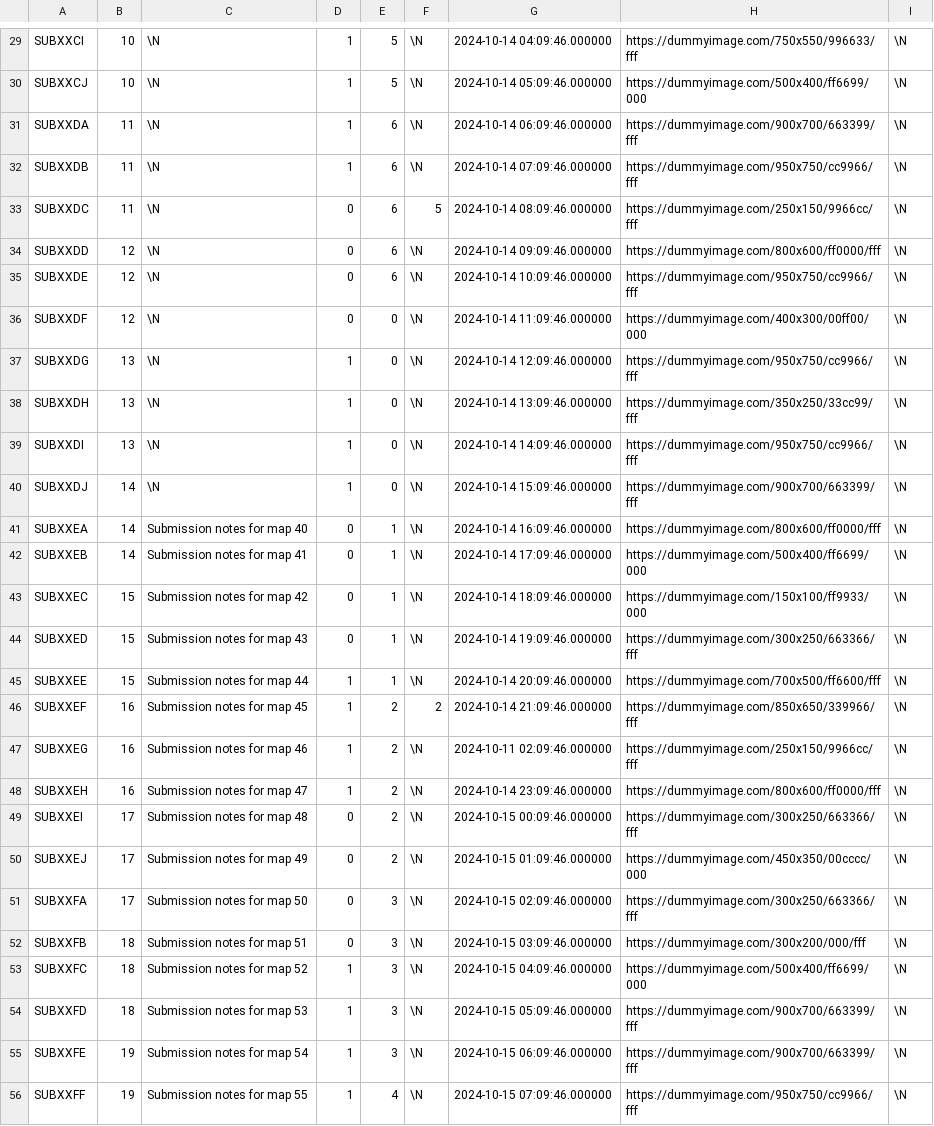
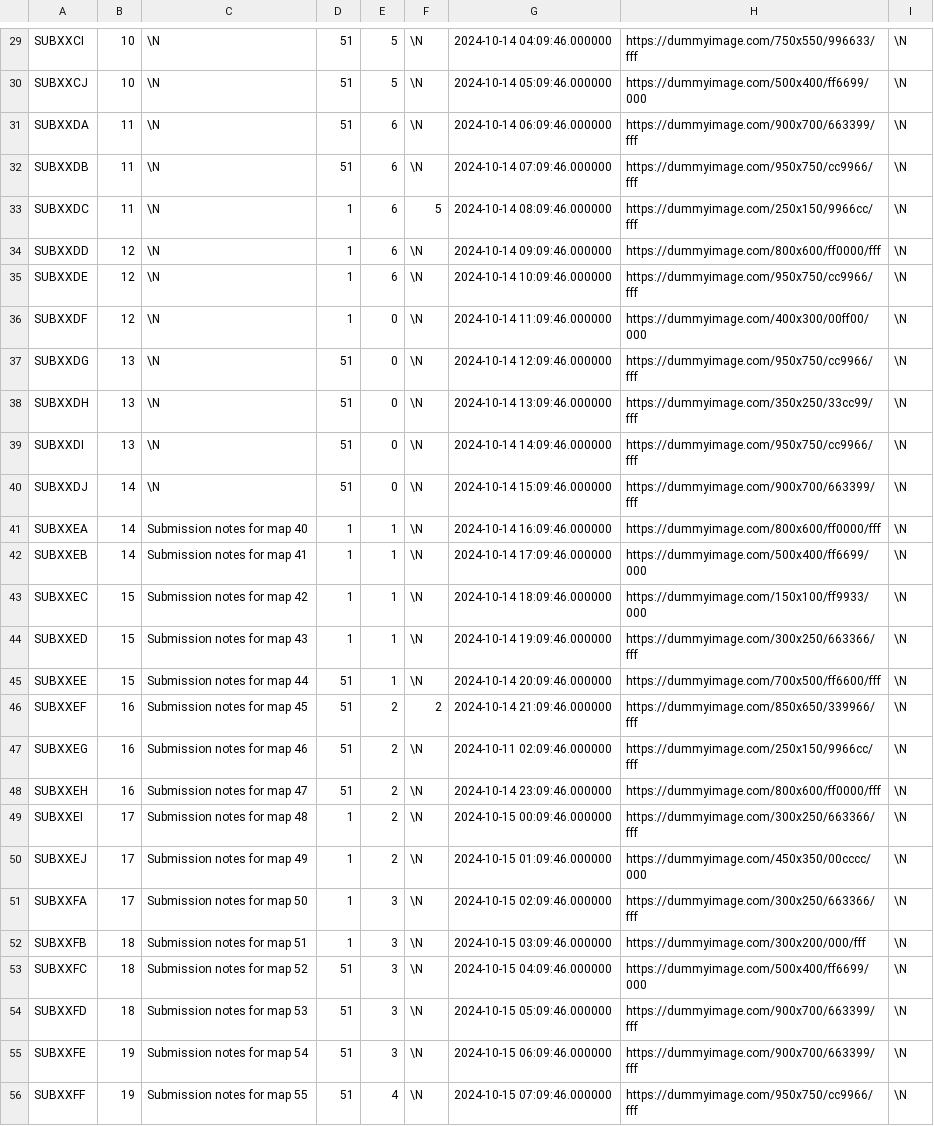
Before and after one commit to SartoRiccardo/btd6maplist-api, a CSV file: database/data/07_map_submissions.csv, drawn as a sheet; only a part is shown, gaps mark what is left out; the diff covers the shown part only; the diff names each change by its address in the sheet, - before the commit and + after, or states it on an @@ line.

```diff
--- a/database/data/07_map_submissions.csv
+++ b/database/data/07_map_submissions.csv
-D29:D32: 1
+D29:D32: 51
-D33:D36: 0
+D33:D36: 1
-D37:D40: 1
+D37:D40: 51
-D41:D44: 0
+D41:D44: 1
-D45:D48: 1
+D45:D48: 51
-D49:D52: 0
+D49:D52: 1
-D53:D56: 1
+D53:D56: 51
```
Also changed, not shown: 102 edited cells elsewhere in this file, 43 other files.
